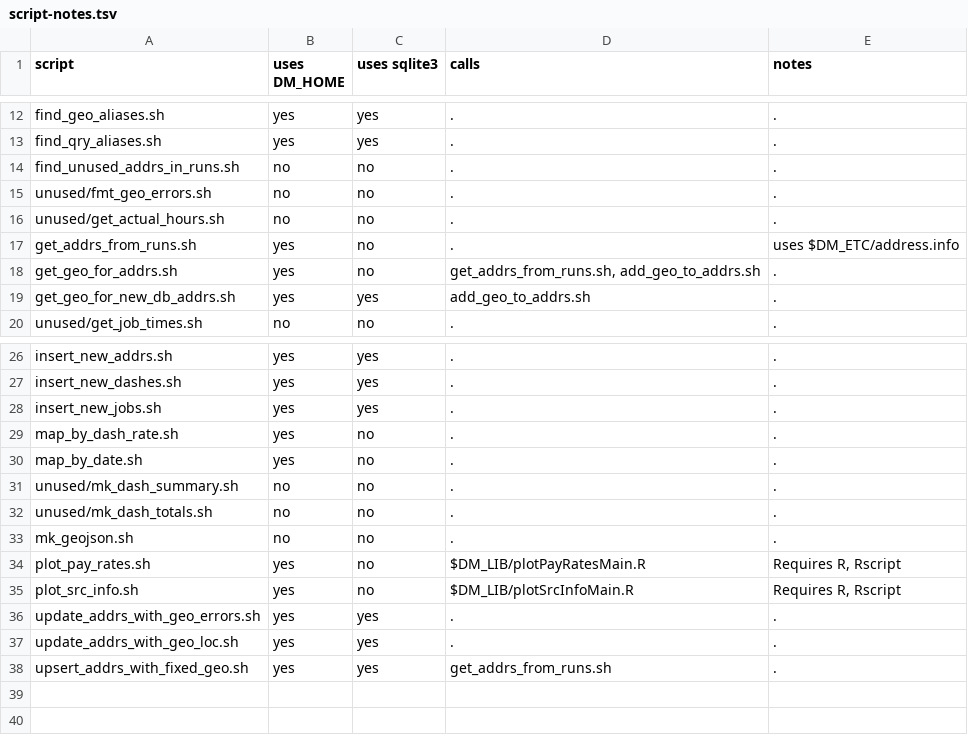
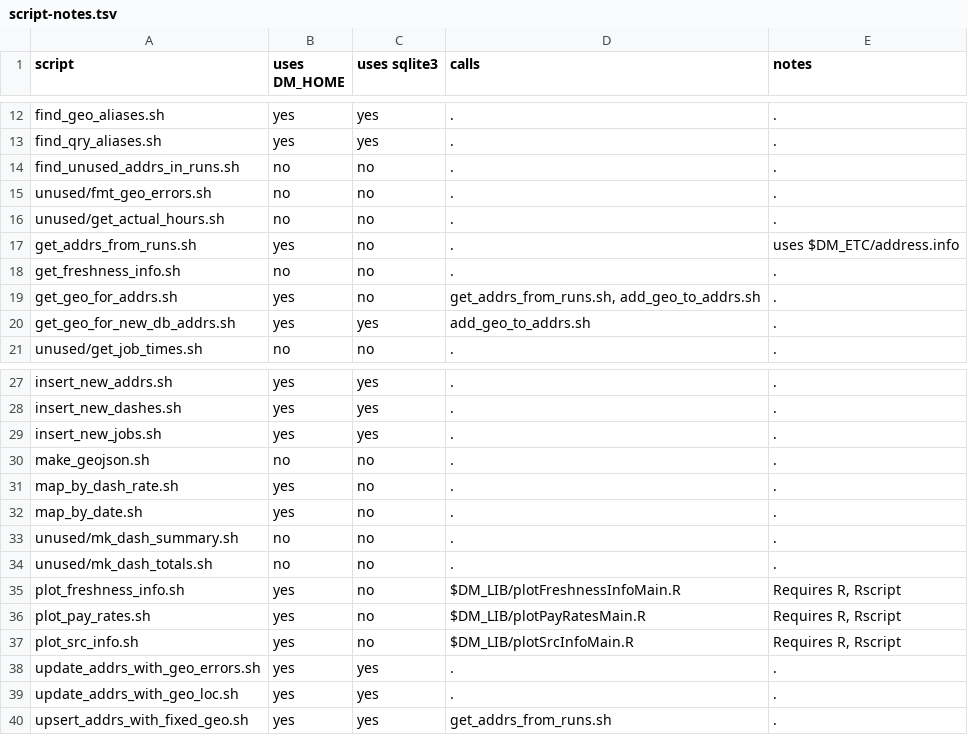
Before and after one commit to tjmacke/dd_maps, a TSV file: scripts/script-notes.tsv, drawn as a sheet; only a part is shown, gaps mark what is left out; removed rows and columns are numbered as before the commit, all else as after; the diff names each change by its address in the sheet, - before the commit and + after, or states it on an @@ line.

Commit message:
plot_*.*		-- reflect name change to freshness get_freshness_info.sh	-- extract freshness data from runs script.notes		-- reflects above changes

```diff
--- a/scripts/script-notes.tsv
+++ b/scripts/script-notes.tsv
+row 18: get_freshness_info.sh | no | no | . | .
+row 30: make_geojson.sh | no | no | . | .
-row 33: mk_geojson.sh | no | no | . | .
+row 35: plot_freshness_info.sh | yes | no | $DM_LIB/plotFreshnessInfoMain.R | Requires R, Rscript
```
Also changed, not shown: 4 other files.
